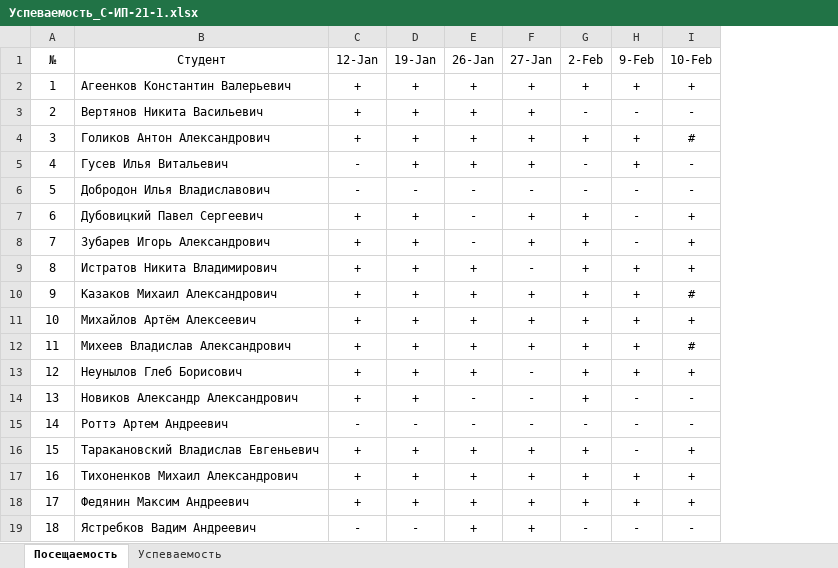
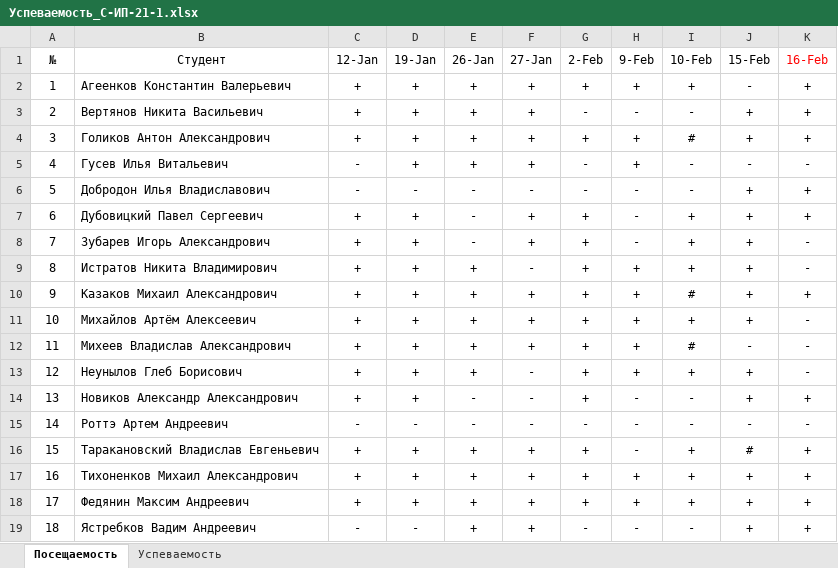
Before and after one commit to TheBandik/db-management-and-automation, an Excel workbook: Успеваемость_С-ИП-21-1.xlsx, sheet Посещаемость, drawn as a sheet; values as stored, in another font and other column widths than the file's, no borders; conditional formats not drawn; the diff names each change by its address in the sheet, - before the commit and + after, or states it on an @@ line.

```diff
--- a/Успеваемость_С-ИП-21-1.xlsx (sheet Посещаемость)
+++ b/Успеваемость_С-ИП-21-1.xlsx (sheet Посещаемость)
+column J (15-Feb), rows 2-19: - | + | + | - | + | + | + | + | + | + | - | + | + | - | # | + | + | +
+column K (16-Feb), rows 2-19: + | + | + | - | + | + | - | - | + | - | - | - | + | - | + | + | + | +
```
Also changed, not shown: sheet Успеваемость, Успеваемость_С-ИП-21-2.xlsx.
